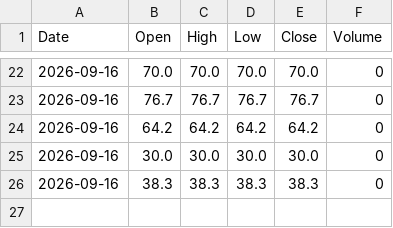
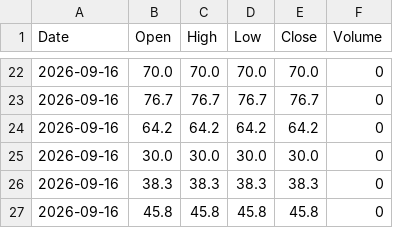
Before and after one commit to Pentoptok/brent-sentiment-data, a CSV file: sentiment_data.csv, drawn as a sheet; only a part is shown, gaps mark what is left out; the diff names each change by its address in the sheet, - before the commit and + after, or states it on an @@ line.

Commit message:
Update 2026-09-16T01:48:23.893043+00:00

```diff
--- a/sentiment_data.csv
+++ b/sentiment_data.csv
+row 27: 2026-09-16 | 45.8 | 45.8 | 45.8 | 45.8 | 0
```
